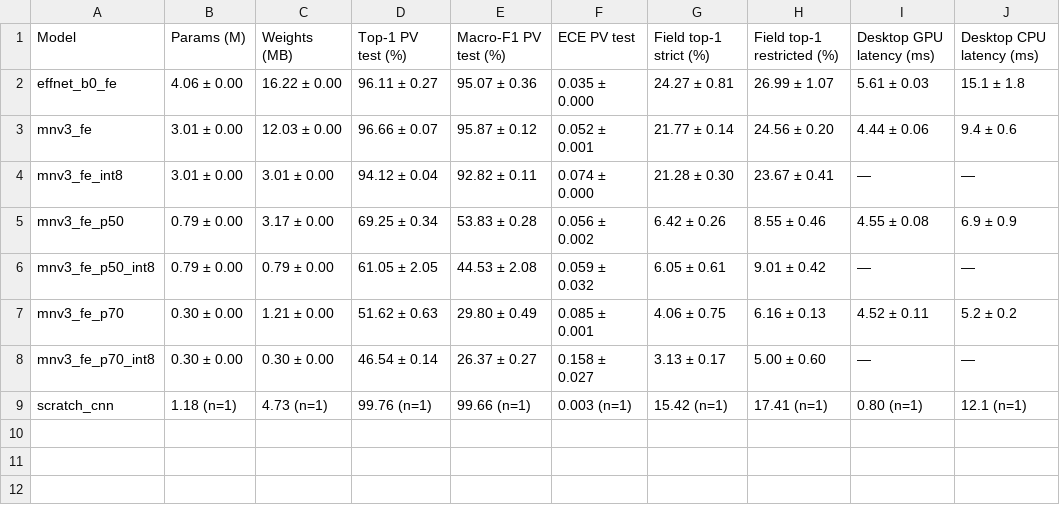
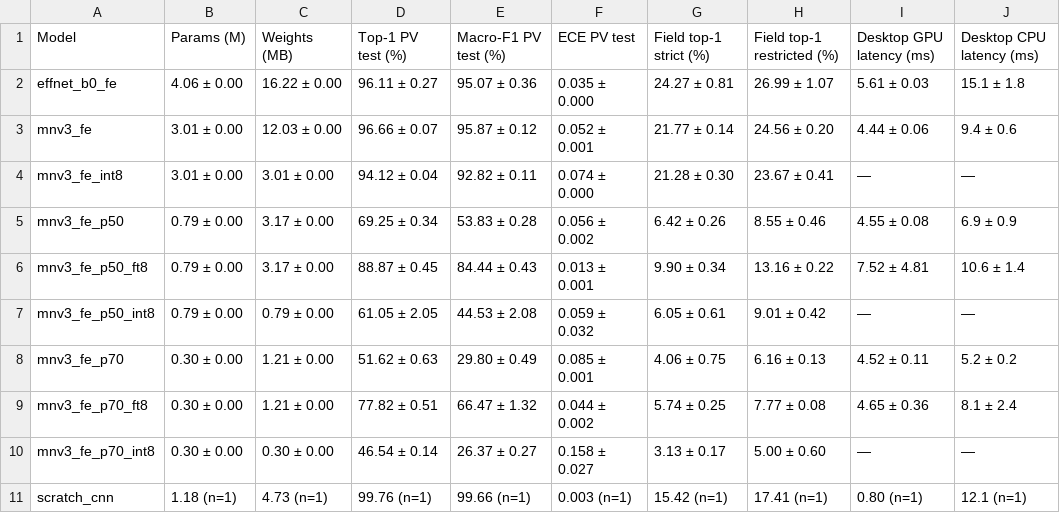
Before and after one commit to ranjanvrma/crop-disease-xai, a CSV file: results/tables/table1_accuracy.csv, drawn as a sheet.

```diff
--- a/results/tables/table1_accuracy.csv
+++ b/results/tables/table1_accuracy.csv
@@ -5,4 +5,6 @@ mnv3_fe_int8,3.01 ± 0.00,3.01 ± 0.00,94.12 ± 0.04,92.82 ± 0.11,0.074 ± 0.00
 mnv3_fe_p50,0.79 ± 0.00,3.17 ± 0.00,69.25 ± 0.34,53.83 ± 0.28,0.056 ± 0.002,6.42 ± 0.26,8.55 ± 0.46,4.55 ± 0.08,6.9 ± 0.9
+mnv3_fe_p50_ft8,0.79 ± 0.00,3.17 ± 0.00,88.87 ± 0.45,84.44 ± 0.43,0.013 ± 0.001,9.90 ± 0.34,13.16 ± 0.22,7.52 ± 4.81,10.6 ± 1.4
 mnv3_fe_p50_int8,0.79 ± 0.00,0.79 ± 0.00,61.05 ± 2.05,44.53 ± 2.08,0.059 ± 0.032,6.05 ± 0.61,9.01 ± 0.42,—,—
 mnv3_fe_p70,0.30 ± 0.00,1.21 ± 0.00,51.62 ± 0.63,29.80 ± 0.49,0.085 ± 0.001,4.06 ± 0.75,6.16 ± 0.13,4.52 ± 0.11,5.2 ± 0.2
+mnv3_fe_p70_ft8,0.30 ± 0.00,1.21 ± 0.00,77.82 ± 0.51,66.47 ± 1.32,0.044 ± 0.002,5.74 ± 0.25,7.77 ± 0.08,4.65 ± 0.36,8.1 ± 2.4
 mnv3_fe_p70_int8,0.30 ± 0.00,0.30 ± 0.00,46.54 ± 0.14,26.37 ± 0.27,0.158 ± 0.027,3.13 ± 0.17,5.00 ± 0.60,—,—
```
Also changed, not shown: results/tables/table2_explanation.csv, results/tables/table3_stability.csv, 24 other files.
